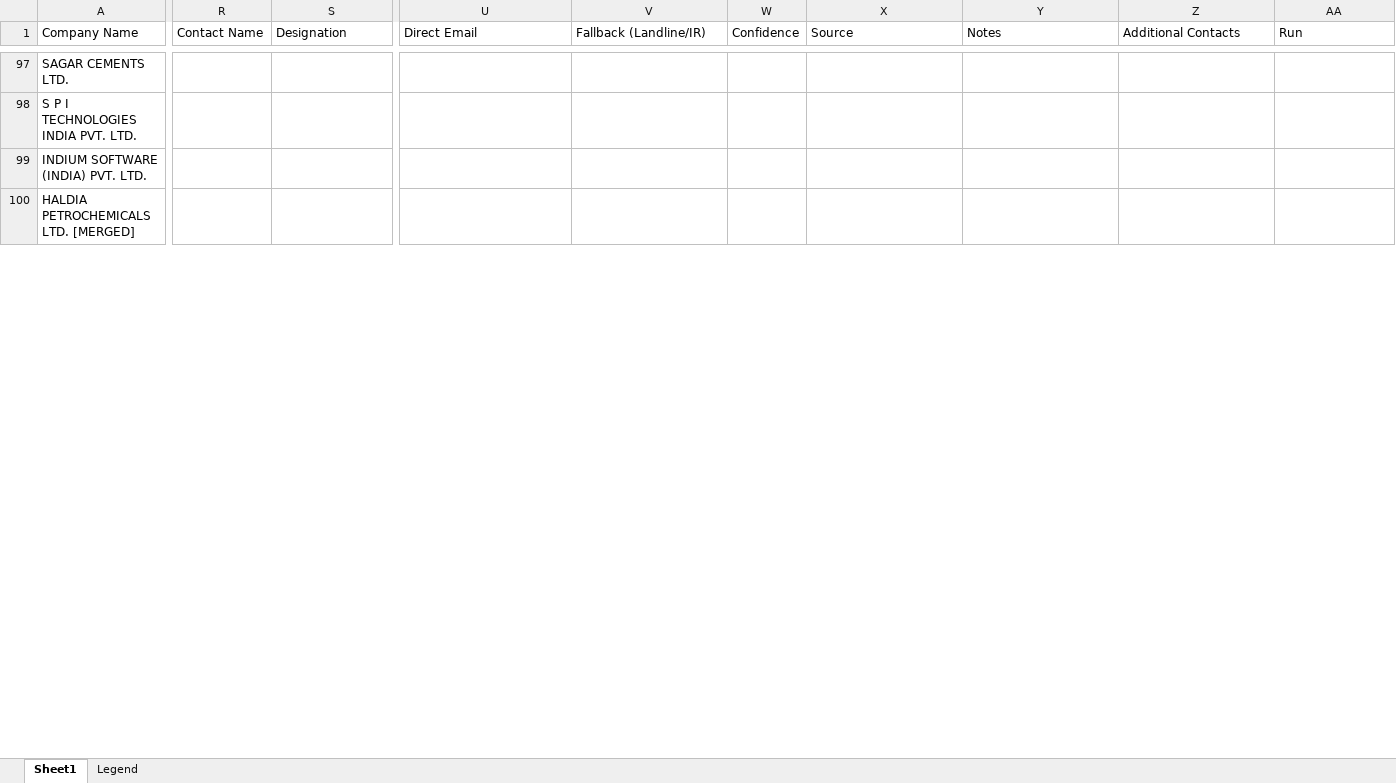
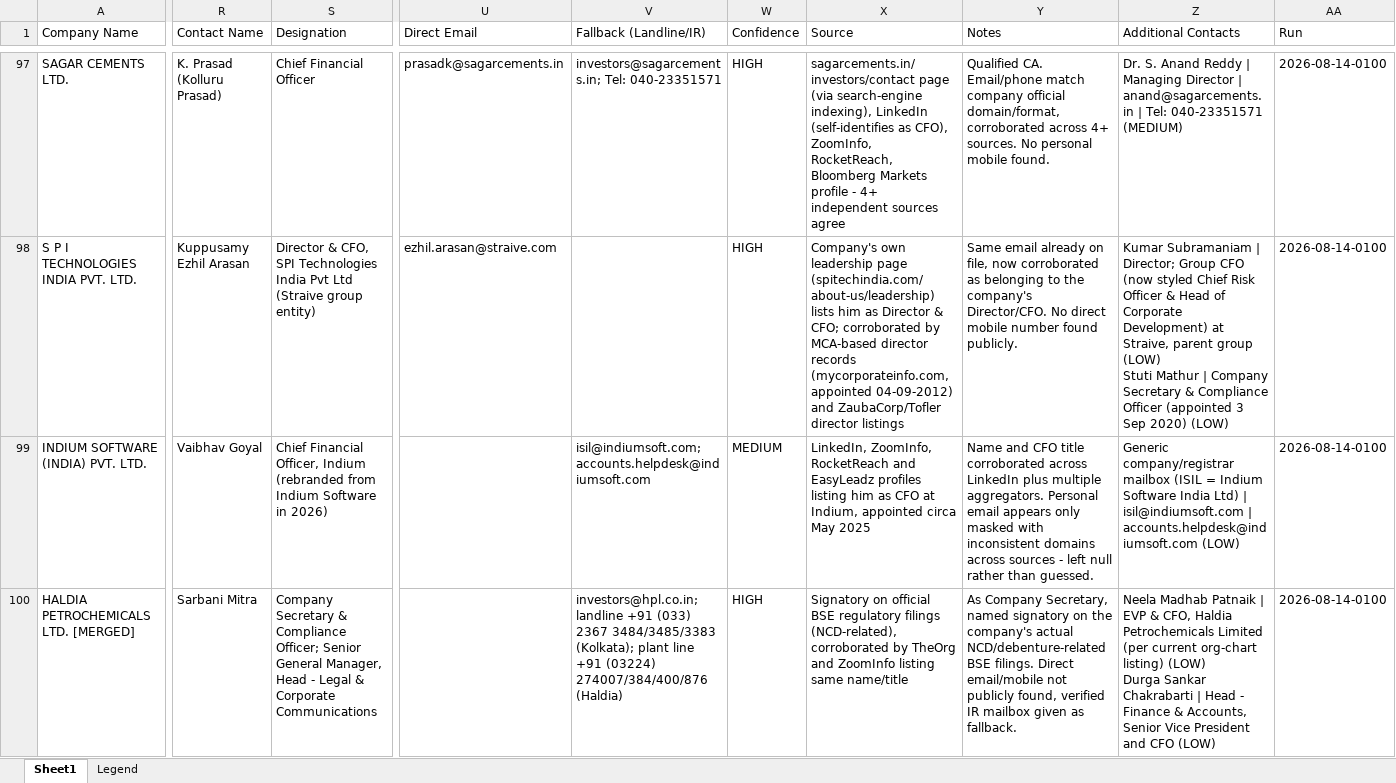
Before and after one commit to acer-developer/NCD-Mobile, an Excel workbook: NCD Mobile - Enriched.xlsx, sheet Sheet1, drawn as a sheet; only a part is shown, gaps mark what is left out; values as stored, in another font and other column widths than the file's, no cell formats; ↵ is a line break in a cell; the diff covers the shown part only; the diff names each change by its address in the sheet, - before the commit and + after, or states it on an @@ line.

Commit message:
enrich batch (1AM pass): rows 87-101

```diff
--- a/NCD Mobile - Enriched.xlsx (sheet Sheet1)
+++ b/NCD Mobile - Enriched.xlsx (sheet Sheet1)
-R97 (Contact Name): (empty)
+R97 (Contact Name): K. Prasad (Kolluru Prasad)
-S97 (Designation): (empty)
+S97 (Designation): Chief Financial Officer
-U97 (Direct Email): (empty)
+U97 (Direct Email): prasadk@sagarcements.in
-V97 (Fallback (Landline/IR)): (empty)
+V97 (Fallback (Landline/IR)): investors@sagarcements.in; Tel: 040-23351571
-W97:W98 (Confidence): (empty)
+W97:W98 (Confidence): HIGH
-X97 (Source): (empty)
+X97 (Source): sagarcements.in/investors/contact page (via search-engine indexing), LinkedIn (self-identifies as CFO), ZoomInfo, RocketReach, Bloomberg Markets profile - 4+ independent sources agree
-Y97 (Notes): (empty)
+Y97 (Notes): Qualified CA. Email/phone match company official domain/format, corroborated across 4+ sources. No personal mobile found.
-Z97 (Additional Contacts): (empty)
+Z97 (Additional Contacts): Dr. S. Anand Reddy | Managing Director | anand@sagarcements.in | Tel: 040-23351571 (MEDIUM)
-AA97:AA100 (Run): (empty)
+AA97:AA100 (Run): 2026-08-14-0100
-R98 (Contact Name): (empty)
+R98 (Contact Name): Kuppusamy Ezhil Arasan
-S98 (Designation): (empty)
+S98 (Designation): Director & CFO, SPI Technologies India Pvt Ltd (Straive group entity)
-U98 (Direct Email): (empty)
+U98 (Direct Email): ezhil.arasan@straive.com
-X98 (Source): (empty)
+X98 (Source): Company's own leadership page (spitechindia.com/about-us/leadership) lists him as Director & CFO; corroborated by MCA-based director records (mycorporateinfo.com, appointed 04-09-2012) and ZaubaCorp/Tofler director listings
-Y98 (Notes): (empty)
+Y98 (Notes): Same email already on file, now corroborated as belonging to the company's Director/CFO. No direct mobile number found publicly.
-Z98 (Additional Contacts): (empty)
+Z98 (Additional Contacts): Kumar Subramaniam | Director; Group CFO (now styled Chief Risk Officer & Head of Corporate Development) at Straive, parent group (LOW) ↵ Stuti Mathur | Company Secretary & Compliance Officer (appointed 3 Sep 2020) (LOW)
-R99 (Contact Name): (empty)
+R99 (Contact Name): Vaibhav Goyal
-S99 (Designation): (empty)
+S99 (Designation): Chief Financial Officer, Indium (rebranded from Indium Software in 2026)
-V99 (Fallback (Landline/IR)): (empty)
+V99 (Fallback (Landline/IR)): isil@indiumsoft.com; accounts.helpdesk@indiumsoft.com
-W99 (Confidence): (empty)
+W99 (Confidence): MEDIUM
-X99 (Source): (empty)
+X99 (Source): LinkedIn, ZoomInfo, RocketReach and EasyLeadz profiles listing him as CFO at Indium, appointed circa May 2025
-Y99 (Notes): (empty)
+Y99 (Notes): Name and CFO title corroborated across LinkedIn plus multiple aggregators. Personal email appears only masked with inconsistent domains across sources - left null rather than guessed.
-Z99 (Additional Contacts): (empty)
+Z99 (Additional Contacts): Generic company/registrar mailbox (ISIL = Indium Software India Ltd) | isil@indiumsoft.com | accounts.helpdesk@indiumsoft.com (LOW)
-R100 (Contact Name): (empty)
+R100 (Contact Name): Sarbani Mitra
-S100 (Designation): (empty)
+S100 (Designation): Company Secretary & Compliance Officer; Senior General Manager, Head - Legal & Corporate Communications
-V100 (Fallback (Landline/IR)): (empty)
+V100 (Fallback (Landline/IR)): investors@hpl.co.in; landline +91 (033) 2367 3484/3485/3383 (Kolkata); plant line +91 (03224) 274007/384/400/876 (Haldia)
-W100 (Confidence): (empty)
+W100 (Confidence): HIGH
-X100 (Source): (empty)
+X100 (Source): Signatory on official BSE regulatory filings (NCD-related), corroborated by TheOrg and ZoomInfo listing same name/title
-Y100 (Notes): (empty)
+Y100 (Notes): As Company Secretary, named signatory on the company's actual NCD/debenture-related BSE filings. Direct email/mobile not publicly found, verified IR mailbox given as fallback.
-Z100 (Additional Contacts): (empty)
+Z100 (Additional Contacts): Neela Madhab Patnaik | EVP & CFO, Haldia Petrochemicals Limited (per current org-chart listing) (LOW) ↵ Durga Sankar Chakrabarti | Head - Finance & Accounts, Senior Vice President and CFO (LOW)
```
Also changed, not shown: 92 edited cells elsewhere in this sheet, cell formats, 1 other file.
